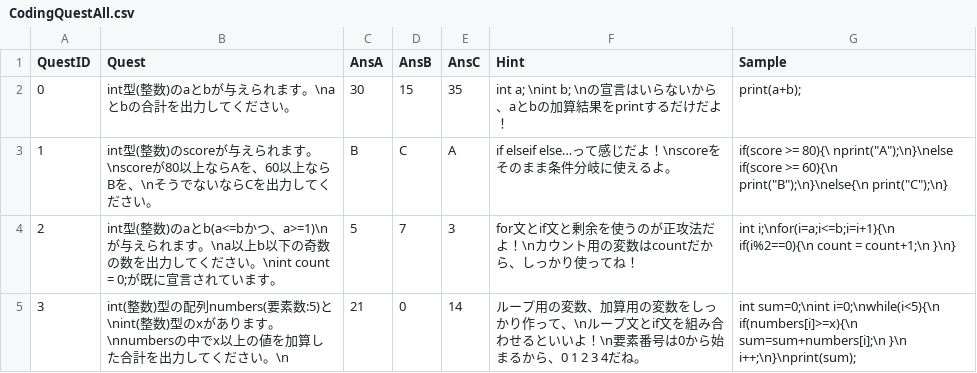
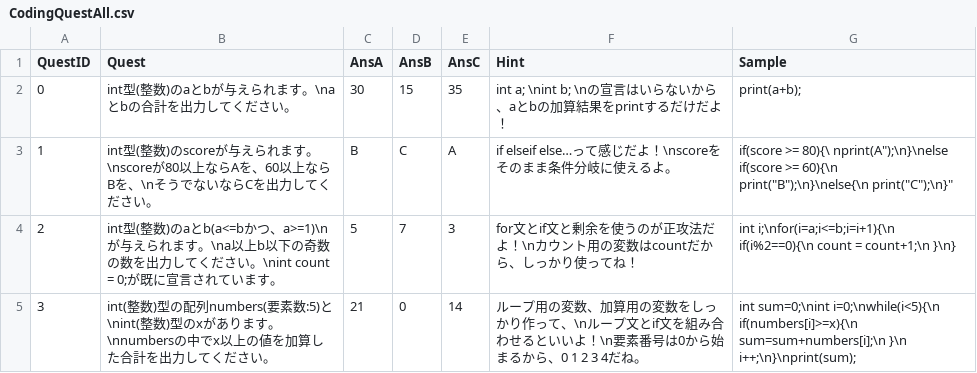
Before and after one commit to Honda310/Code-Quest, a CSV file: Assets/Resources/Data/CodingQuest/CodingQuestAll.csv, drawn as a sheet; the diff names each change by its address in the sheet, - before the commit and + after, or states it on an @@ line.

Commit message:
no message

```diff
--- a/Assets/Resources/Data/CodingQuest/CodingQuestAll.csv
+++ b/Assets/Resources/Data/CodingQuest/CodingQuestAll.csv
-G3 (Sample): …>= 80){\ nprint("A");\n}\nelse if(score >= 60){\n print("B");\n}\nelse{\n print("C");\n}
+G3 (Sample): …>= 80){\ nprint(A");\n}\nelse if(score >= 60){\n print("B");\n}\nelse{\n print("C");\n}"
-B5 (Quest): …ださい。\n
+B5 (Quest): …ださい。
```
